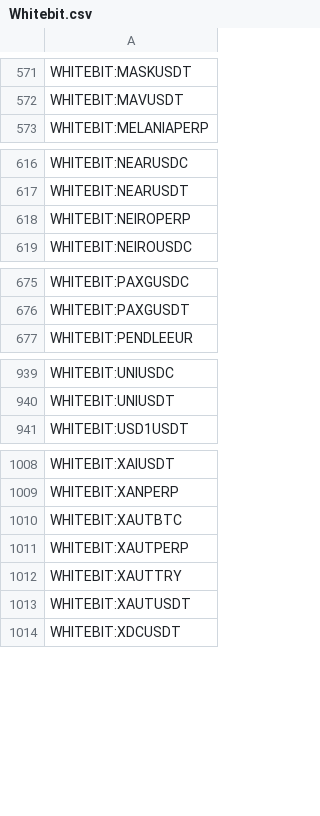
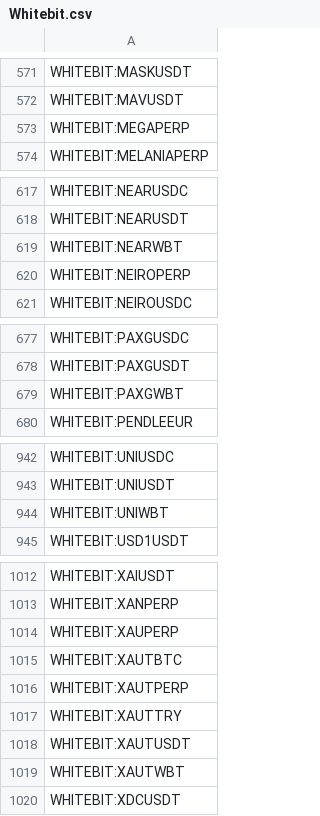
Before and after one commit to CryptowChris/Crypto-Exchanges-Tickers, a CSV file: tickers/Whitebit.csv, drawn as a sheet; only a part is shown, gaps mark what is left out.

Commit message:
Update tickers 2026-05-05
Modified CSV files: tickers/Binance.csv, tickers/BingX.csv, tickers/BingX.futures.csv, tickers/Bybit.csv, tickers/Coinbase.futures.csv, tickers/Gate.io.futures.csv, tickers/Kucoin.csv, tickers/LBank.csv, tickers/Mexc.csv, tickers/Mexc.futures.csv, tickers/Poloniex.csv, tickers/Weex.csv, tickers/Weex.futures.csv, tickers/Whitebit.csv

Summary of changes:
Binance:
  + Added lines:
    + BINANCE:USDTKZT

BingX:
  + Added lines:
    + BINGX:BILLUSDTPS

BingX.futures:
  + Added lines:
    + BINGX:BILLUSDT.P
  - Removed lines:
    - BINGX:COPPERINUUSDT.P

Bybit:
  + Added lines:
    + BYBIT:BILLUSDT

Coinbase.futures:
  + Added lines:
    + COINBASE:BILLPERP.P

Gate.io.futures:
  + Added lines:
    + GATEIO:QCOMUSDT.P
    + GATEIO:USARUSDT.P

Kucoin:
  + Added lines:
    + KUCOIN:TACUSDT

LBank:
  + Added lines:
    + LBANK:CHEELUSDT
    + LBANK:LCUSDT
    + LBANK:MBTCSUSDT

Mexc:
  - Removed lines:
    - MEXC:KIMAUSDT

Mexc.futures:
  + Added lines:
    + MEXC:BILLUSDT.P
    + MEXC:SATOUSDT.P
    + MEXC:TROLLSOLUSDT.P

Poloniex:
  + Added lines:
    + POLONIEX:SATOETHUSDT
    + POLONIEX:TWTUSDT

Weex:
  + Added lines:
    + WEEX:APPLEUSDT
    + WEEX:BILLUSDT
    + WEEX:SATOETHUSDT
  - Removed lines:
    - WEEX:JSKUSDT
    - WEEX:SPACESOLUSDT

Weex.futures:
  + Added lines:
    + WEEX:BILLUSDT
    + WEEX:QCOMUSDT
    + WEEX:SATOUSDT

Whitebit:
  + Added lines:
    + WHITEBIT:MEGAPERP
    + WHITEBIT:NEARWBT
    + WHITEBIT:PAXGWBT
    + WHITEBIT:UNIWBT
    + WHITEBIT:XAUPERP
    + WHITEBIT:XAUTWBT

```diff
--- a/tickers/Whitebit.csv
+++ b/tickers/Whitebit.csv
@@ -572,2 +572,3 @@ WHITEBIT:MASKUSDT
 WHITEBIT:MAVUSDT
+WHITEBIT:MEGAPERP
 WHITEBIT:MELANIAPERP
@@ -617,2 +618,3 @@ WHITEBIT:NEARUSDC
 WHITEBIT:NEARUSDT
+WHITEBIT:NEARWBT
 WHITEBIT:NEIROPERP
@@ -676,2 +678,3 @@ WHITEBIT:PAXGUSDC
 WHITEBIT:PAXGUSDT
+WHITEBIT:PAXGWBT
 WHITEBIT:PENDLEEUR
@@ -940,2 +943,3 @@ WHITEBIT:UNIUSDC
 WHITEBIT:UNIUSDT
+WHITEBIT:UNIWBT
 WHITEBIT:USD1USDT
@@ -1009,2 +1013,3 @@ WHITEBIT:XAIUSDT
 WHITEBIT:XANPERP
+WHITEBIT:XAUPERP
 WHITEBIT:XAUTBTC
@@ -1013,2 +1018,3 @@ WHITEBIT:XAUTTRY
 WHITEBIT:XAUTUSDT
+WHITEBIT:XAUTWBT
 WHITEBIT:XDCUSDT
```
Also changed, not shown: tickers/Gate.io.futures.csv, tickers/LBank.csv, 11 other files.
